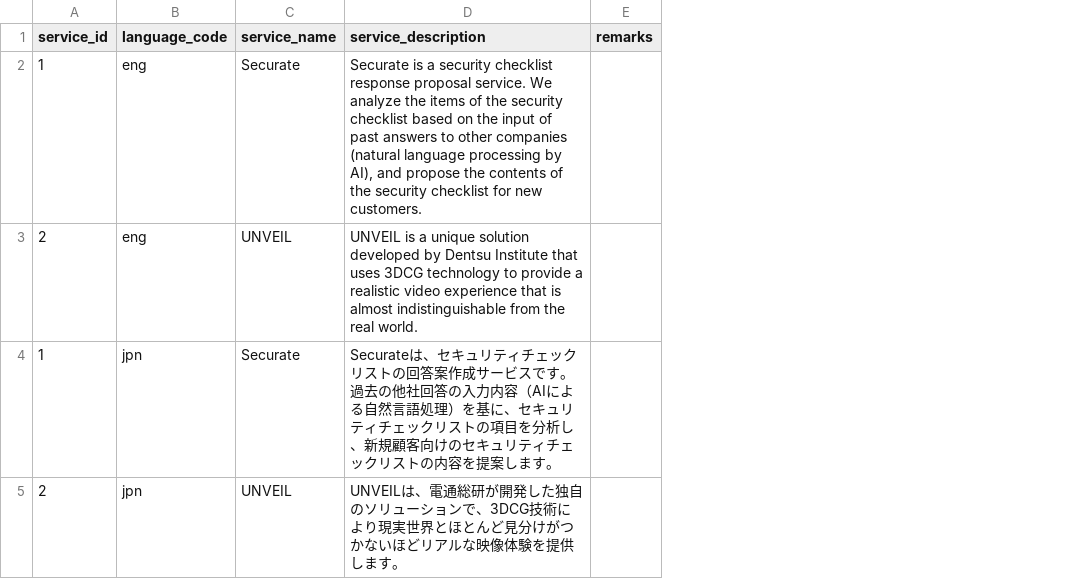
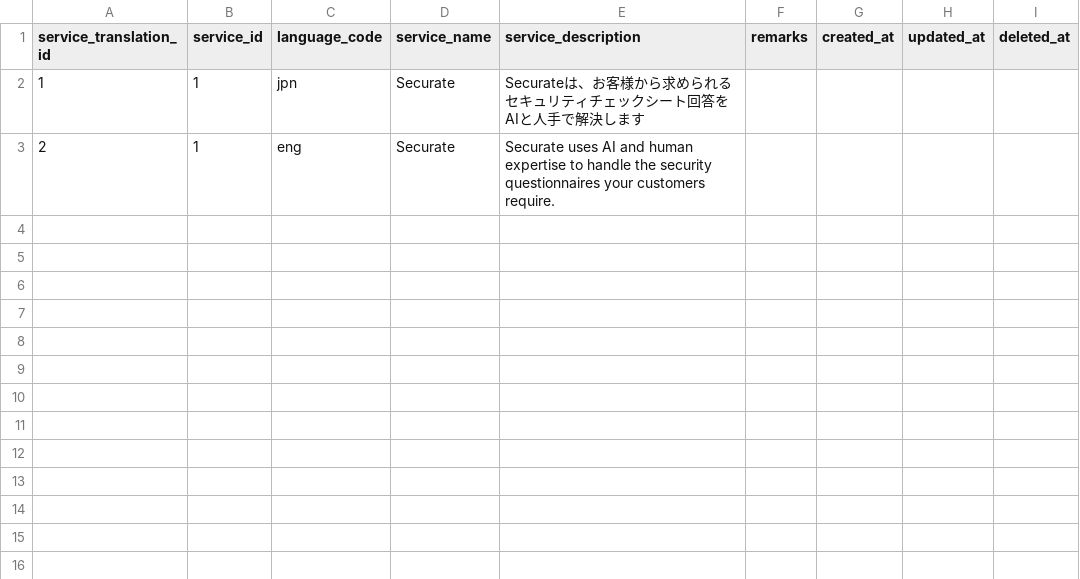
Before and after one commit to l-ryuya/linus-dbo-dd, a CSV file: database/seeders/base/csv/service_translations.csv, drawn as a sheet; removed rows and columns are numbered as before the commit, all else as after; the diff names each change by its address in the sheet, - before the commit and + after, or states it on an @@ line.

```diff
--- a/database/seeders/base/csv/service_translations.csv
+++ b/database/seeders/base/csv/service_translations.csv
+column A (service_translation_id), row 3: 2
+column G (created_at), empty
+column H (updated_at), empty
+column I (deleted_at), empty
+row 2: 1 | 1 | jpn | Securate | Securateは、お客様から求められるセキュリティチェックシート回答をAIと人手で解決します
-E3 (service_description): Securate is a security checklist response proposal service. We analyze the items of the security checklist based on the input of past answers to other companies (natural language processing by AI), and propose the contents of the security checklist for new customers.
+E3 (service_description): Securate uses AI and human expertise to handle the security questionnaires your customers require.
-row 3: 2 | eng | UNVEIL | UNVEIL is a unique solution developed by Dentsu Institute that uses 3DCG technology to provide a realistic video experience that is almost indistinguishable from the real world.
-row 4: 1 | jpn | Securate | Securateは、セキュリティチェックリストの回答案作成サービスです。過去の他社回答の入力内容（AIによる自然言語処理）を基に、セキュリティチェックリストの項目を分析し、新規顧客向けのセキュリティチェックリストの内容を提案します。
-row 5: 2 | jpn | UNVEIL | UNVEILは、電通総研が開発した独自のソリューションで、3DCG技術により現実世界とほとんど見分けがつかないほどリアルな映像体験を提供します。
```
Also changed, not shown: database/seeders/base/csv/DF04_tenants_202506061254.csv, database/seeders/base/csv/service_contracts.csv, 11 other files.
